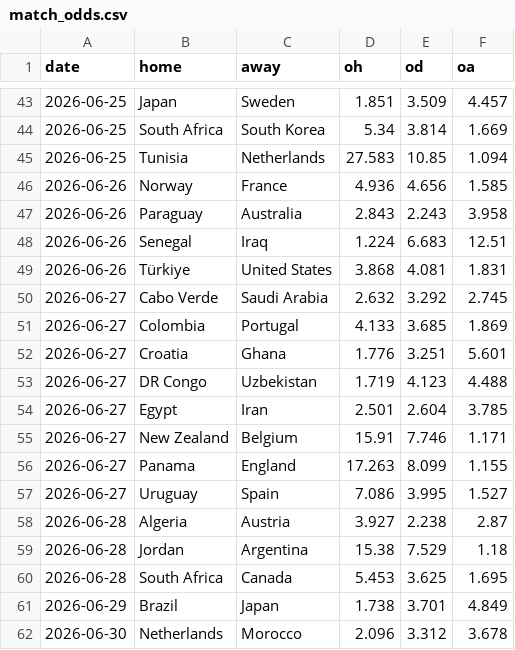
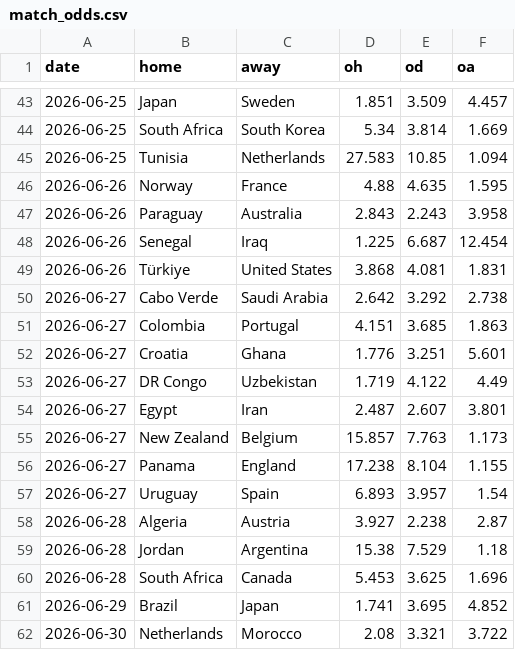
Before and after one commit to pedrohfm/wc2026, a CSV file: data/match_odds.csv, drawn as a sheet; only a part is shown, gaps mark what is left out; the diff covers the shown part only.

```diff
--- a/data/match_odds.csv
+++ b/data/match_odds.csv
@@ -45,18 +45,18 @@ date,home,away,oh,od,oa
 2026-06-25,Tunisia,Netherlands,27.583,10.85,1.094
-2026-06-26,Norway,France,4.936,4.656,1.585
+2026-06-26,Norway,France,4.88,4.635,1.595
 2026-06-26,Paraguay,Australia,2.843,2.243,3.958
-2026-06-26,Senegal,Iraq,1.224,6.683,12.51
+2026-06-26,Senegal,Iraq,1.225,6.687,12.454
 2026-06-26,Türkiye,United States,3.868,4.081,1.831
-2026-06-27,Cabo Verde,Saudi Arabia,2.632,3.292,2.745
-2026-06-27,Colombia,Portugal,4.133,3.685,1.869
+2026-06-27,Cabo Verde,Saudi Arabia,2.642,3.292,2.738
+2026-06-27,Colombia,Portugal,4.151,3.685,1.863
 2026-06-27,Croatia,Ghana,1.776,3.251,5.601
-2026-06-27,DR Congo,Uzbekistan,1.719,4.123,4.488
-2026-06-27,Egypt,Iran,2.501,2.604,3.785
-2026-06-27,New Zealand,Belgium,15.91,7.746,1.171
-2026-06-27,Panama,England,17.263,8.099,1.155
-2026-06-27,Uruguay,Spain,7.086,3.995,1.527
+2026-06-27,DR Congo,Uzbekistan,1.719,4.122,4.49
+2026-06-27,Egypt,Iran,2.487,2.607,3.801
+2026-06-27,New Zealand,Belgium,15.857,7.763,1.173
+2026-06-27,Panama,England,17.238,8.104,1.155
+2026-06-27,Uruguay,Spain,6.893,3.957,1.54
 2026-06-28,Algeria,Austria,3.927,2.238,2.87
 2026-06-28,Jordan,Argentina,15.38,7.529,1.18
-2026-06-28,South Africa,Canada,5.453,3.625,1.695
-2026-06-29,Brazil,Japan,1.738,3.701,4.849
-2026-06-30,Netherlands,Morocco,2.096,3.312,3.678
+2026-06-28,South Africa,Canada,5.453,3.625,1.696
+2026-06-29,Brazil,Japan,1.741,3.695,4.852
+2026-06-30,Netherlands,Morocco,2.08,3.321,3.722
```
Also changed, not shown: 3 edited cells elsewhere in this file, data/odds_champion.csv, outputs/forecast_2026-06-26.csv, 8 other files.
